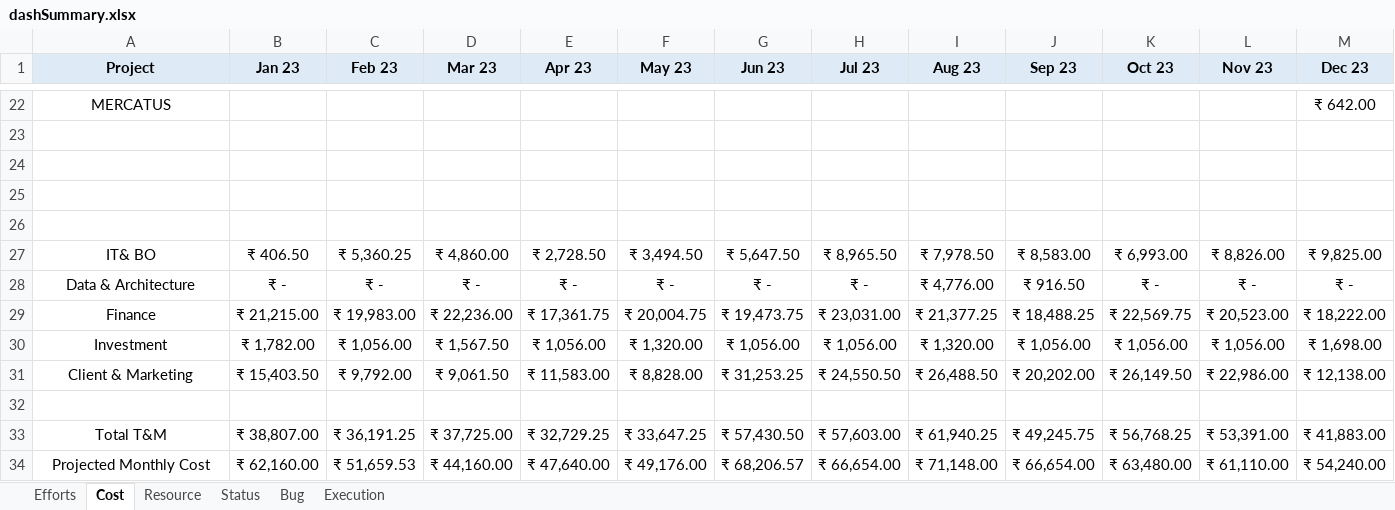
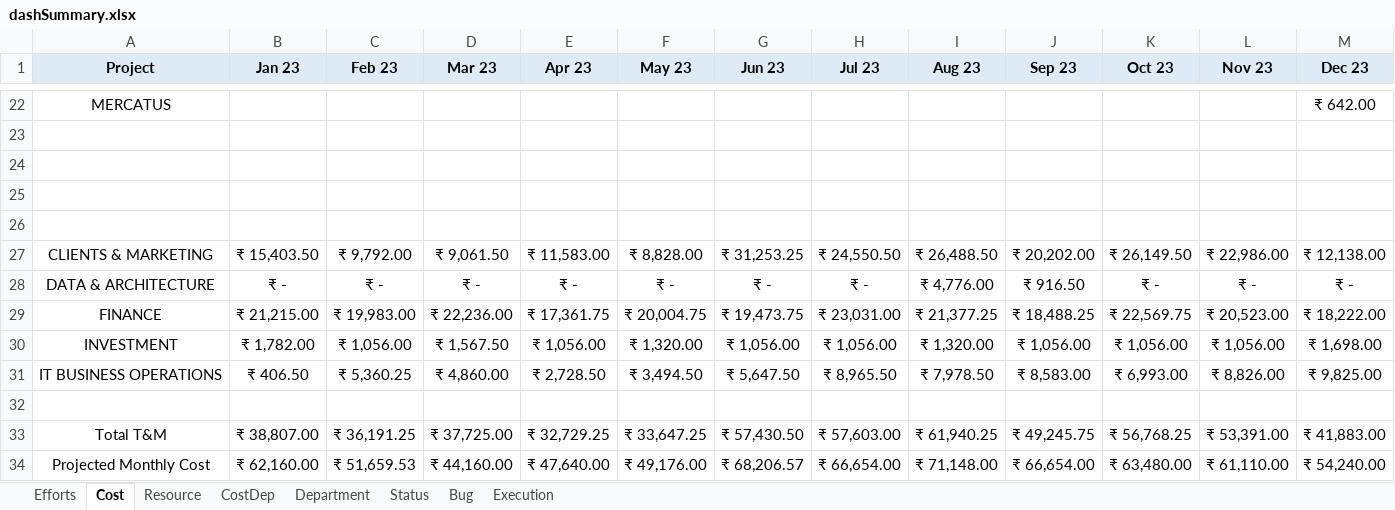
Before and after one commit to VigneshDhakshnamoorthy/KMDV-Dash, an Excel workbook: dataSources/monthData/dashSummary.xlsx, sheet Cost, drawn as a sheet; only a part is shown, gaps mark what is left out; values as stored, in another font and other column widths than the file's, no borders; removed rows and columns are numbered as before the commit, all else as after; rows hold the shown columns only; the diff names each change by its address in the sheet, - before the commit and + after, or states it on an @@ line.

```diff
--- a/dataSources/monthData/dashSummary.xlsx (sheet Cost)
+++ b/dataSources/monthData/dashSummary.xlsx (sheet Cost)
+sheet tab: CostDep
+sheet tab: Department
-row 27: IT& BO | ₹ 406.50 | ₹ 5,360.25 | ₹ 4,860.00 | ₹ 2,728.50 | ₹ 3,494.50 | ₹ 5,647.50 | ₹ 8,965.50 | ₹ 7,978.50 | ₹ 8,583.00 | ₹ 6,993.00 | ₹ 8,826.00 | ₹ 9,825.00
+row 27: CLIENTS & MARKETING | ₹ 15,403.50 | ₹ 9,792.00 | ₹ 9,061.50 | ₹ 11,583.00 | ₹ 8,828.00 | ₹ 31,253.25 | ₹ 24,550.50 | ₹ 26,488.50 | ₹ 20,202.00 | ₹ 26,149.50 | ₹ 22,986.00 | ₹ 12,138.00
-A28 (Project): Data & Architecture
+A28 (Project): DATA & ARCHITECTURE
-A29 (Project): Finance
+A29 (Project): FINANCE
-A30 (Project): Investment
+A30 (Project): INVESTMENT
-row 31: Client & Marketing | ₹ 15,403.50 | ₹ 9,792.00 | ₹ 9,061.50 | ₹ 11,583.00 | ₹ 8,828.00 | ₹ 31,253.25 | ₹ 24,550.50 | ₹ 26,488.50 | ₹ 20,202.00 | ₹ 26,149.50 | ₹ 22,986.00 | ₹ 12,138.00
+row 31: IT BUSINESS OPERATIONS | ₹ 406.50 | ₹ 5,360.25 | ₹ 4,860.00 | ₹ 2,728.50 | ₹ 3,494.50 | ₹ 5,647.50 | ₹ 8,965.50 | ₹ 7,978.50 | ₹ 8,583.00 | ₹ 6,993.00 | ₹ 8,826.00 | ₹ 9,825.00
```
Also changed, not shown: 13 other files.
